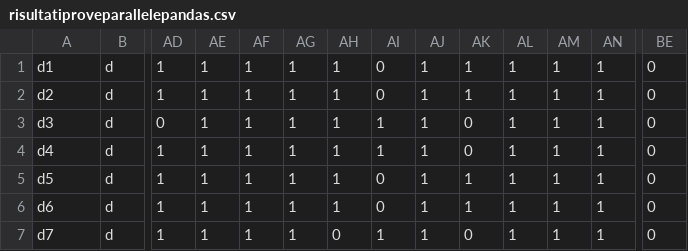
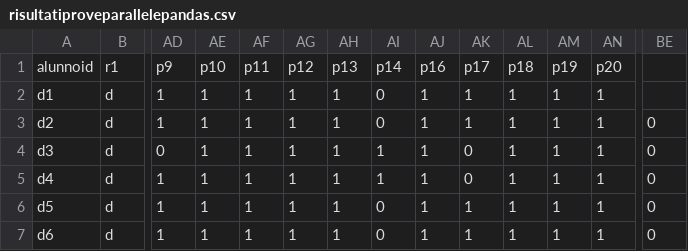
Before and after one commit to gpala8/filecvs, a CSV file: risultatiproveparallelepandas.csv, drawn as a sheet; only a part is shown, gaps mark what is left out; the shorter side is filled out with more unchanged rows; addresses are those after the commit; rows hold the shown columns only; the diff names each change by its address in the sheet, - before the commit and + after, or states it on an @@ line.

Commit message:
Update risultatiproveparallelepandas.csv

```diff
--- a/risultatiproveparallelepandas.csv
+++ b/risultatiproveparallelepandas.csv
+row 1: alunnoid | r1 | p9 | p10 | p11 | p12 | p13 | p14 | p16 | p17 | p18 | p19 | p20
-BE2: 0
+BE2: (empty)
```
